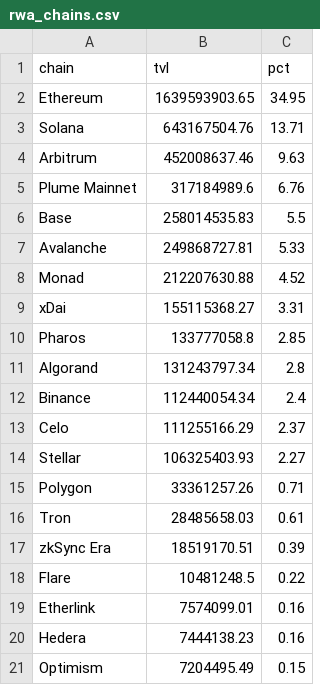
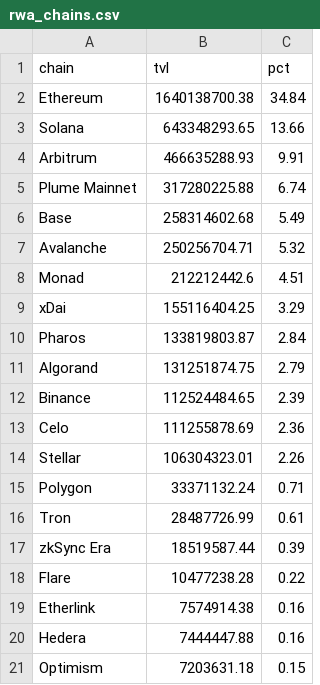
Before and after one commit to kittycapital/rwa-dashboard, a CSV file: data/rwa_chains.csv, drawn as a sheet.

```diff
--- a/data/rwa_chains.csv
+++ b/data/rwa_chains.csv
@@ -1,21 +1,21 @@
 chain,tvl,pct
-Ethereum,1639593903.65,34.95
-Solana,643167504.76,13.71
-Arbitrum,452008637.46,9.63
-Plume Mainnet,317184989.6,6.76
-Base,258014535.83,5.5
-Avalanche,249868727.81,5.33
-Monad,212207630.88,4.52
-xDai,155115368.27,3.31
-Pharos,133777058.8,2.85
-Algorand,131243797.34,2.8
-Binance,112440054.34,2.4
-Celo,111255166.29,2.37
-Stellar,106325403.93,2.27
-Polygon,33361257.26,0.71
-Tron,28485658.03,0.61
-zkSync Era,18519170.51,0.39
-Flare,10481248.5,0.22
-Etherlink,7574099.01,0.16
-Hedera,7444138.23,0.16
-Optimism,7204495.49,0.15
+Ethereum,1640138700.38,34.84
+Solana,643348293.65,13.66
+Arbitrum,466635288.93,9.91
+Plume Mainnet,317280225.88,6.74
+Base,258314602.68,5.49
+Avalanche,250256704.71,5.32
+Monad,212212442.6,4.51
+xDai,155116404.25,3.29
+Pharos,133819803.87,2.84
+Algorand,131251874.75,2.79
+Binance,112524484.65,2.39
+Celo,111255878.69,2.36
+Stellar,106304323.01,2.26
+Polygon,33371132.24,0.71
+Tron,28487726.99,0.61
+zkSync Era,18519587.44,0.39
+Flare,10477238.28,0.22
+Etherlink,7574914.38,0.16
+Hedera,7444447.88,0.16
+Optimism,7203631.18,0.15
```
Also changed, not shown: data/rwa_category_history.csv, data/rwa_protocols.csv, 3 other files.
